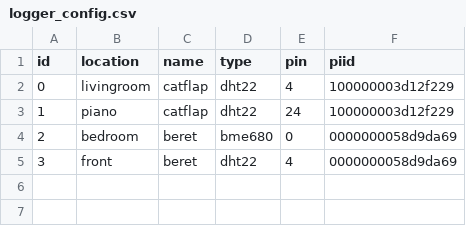
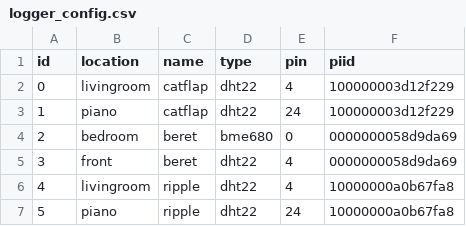
Before and after one commit to corcorf/homesweetpi, a CSV file: logger_config.csv, drawn as a sheet.

```diff
--- a/logger_config.csv
+++ b/logger_config.csv
@@ -5 +5,3 @@ id,location,name,type,pin,piid
 3,front,beret,dht22,4,0000000058d9da69
+4,livingroom,ripple,dht22,4,10000000a0b67fa8
+5,piano,ripple,dht22,24,10000000a0b67fa8
```
Also changed, not shown: 5 other files.
